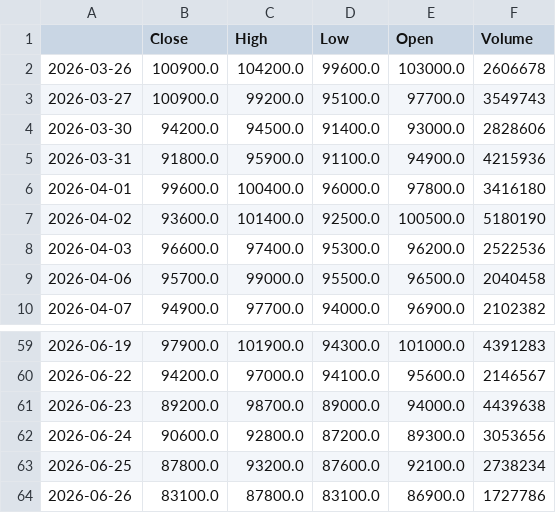
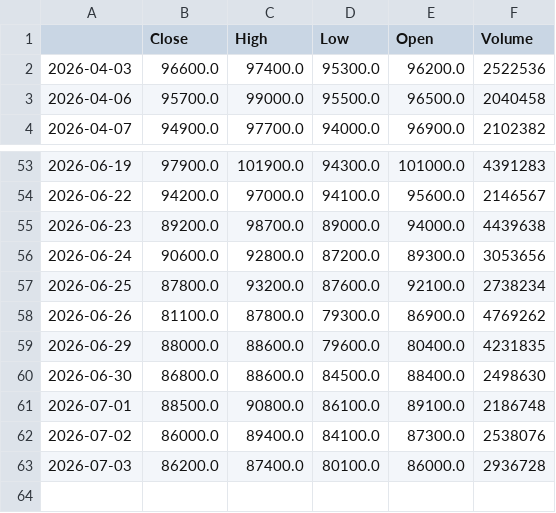
Before and after one commit to ihakjin125/finance_ai, a CSV file: data/DosanEner_stock.csv, drawn as a sheet; only a part is shown, gaps mark what is left out.

```diff
--- a/data/DosanEner_stock.csv
+++ b/data/DosanEner_stock.csv
@@ -1,8 +1,2 @@
 ,Close,High,Low,Open,Volume
-2026-03-26,100900.0,104200.0,99600.0,103000.0,2606678
-2026-03-27,100900.0,99200.0,95100.0,97700.0,3549743
-2026-03-30,94200.0,94500.0,91400.0,93000.0,2828606
-2026-03-31,91800.0,95900.0,91100.0,94900.0,4215936
-2026-04-01,99600.0,100400.0,96000.0,97800.0,3416180
-2026-04-02,93600.0,101400.0,92500.0,100500.0,5180190
 2026-04-03,96600.0,97400.0,95300.0,96200.0,2522536
@@ -63,2 +57,7 @@
 2026-06-25,87800.0,93200.0,87600.0,92100.0,2738234
-2026-06-26,83100.0,87800.0,83100.0,86900.0,1727786
+2026-06-26,81100.0,87800.0,79300.0,86900.0,4769262
+2026-06-29,88000.0,88600.0,79600.0,80400.0,4231835
+2026-06-30,86800.0,88600.0,84500.0,88400.0,2498630
+2026-07-01,88500.0,90800.0,86100.0,89100.0,2186748
+2026-07-02,86000.0,89400.0,84100.0,87300.0,2538076
+2026-07-03,86200.0,87400.0,80100.0,86000.0,2936728
```
Also changed, not shown: data/SKHynix_stock.csv, data/samsung_stock.csv, 3 other files.
